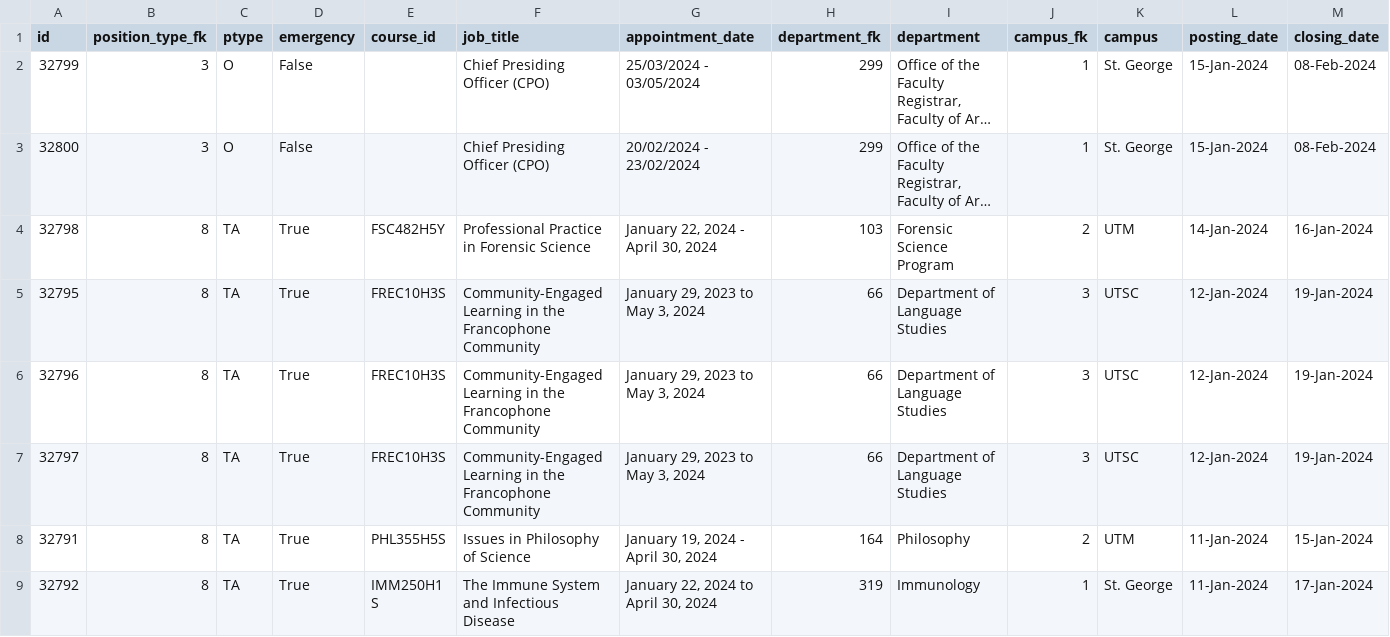
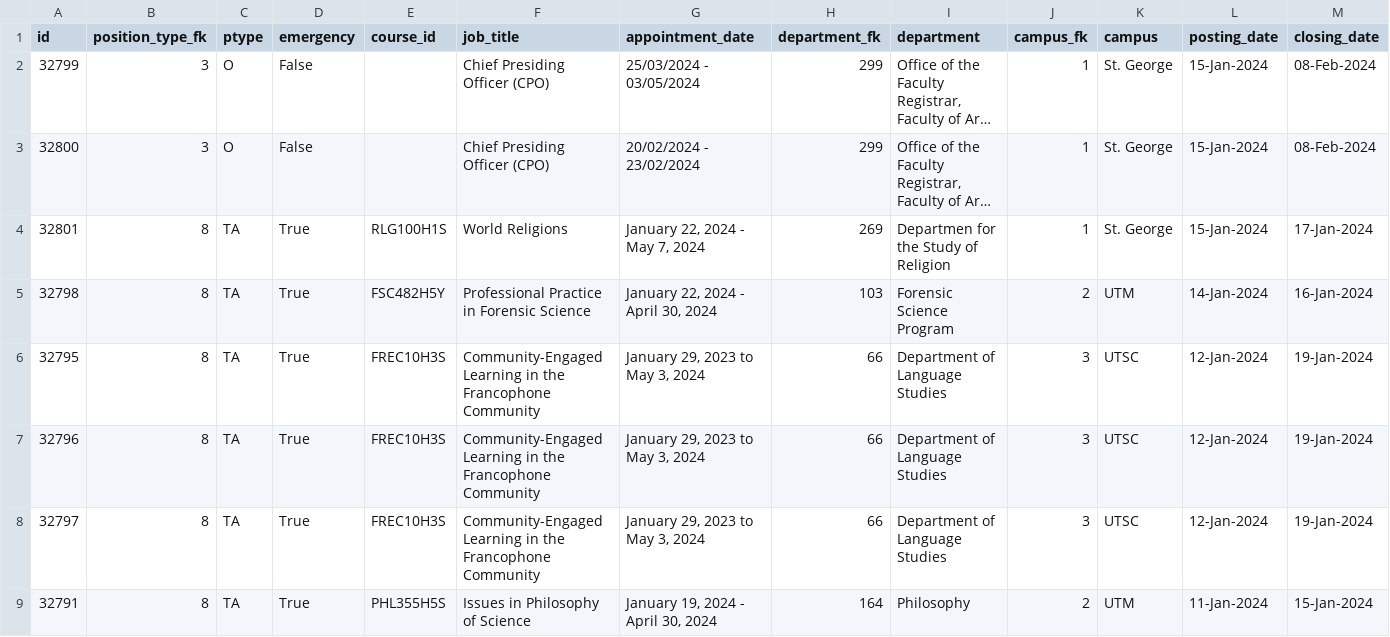
Before and after one commit to Nathan903/unit1.hrandequity.utoronto.ca, a CSV file: result.csv, drawn as a sheet; only a part is shown; the shorter side is filled out with more unchanged rows; long unchanged cells end in …; rows hold the shown columns only; the diff names each change by its address in the sheet, - before the commit and + after, or states it on an @@ line.

```diff
--- a/result.csv
+++ b/result.csv
+row 4: 32801 | 8 | TA | True | RLG100H1S | World Religions | January 22, 2024 - May 7, 2024 | 269 | Departmen for the Study of Religion | 1 | St. George | 15-Jan-2024 | 17-Jan-2024
```
Also changed, not shown: 1 other file.
